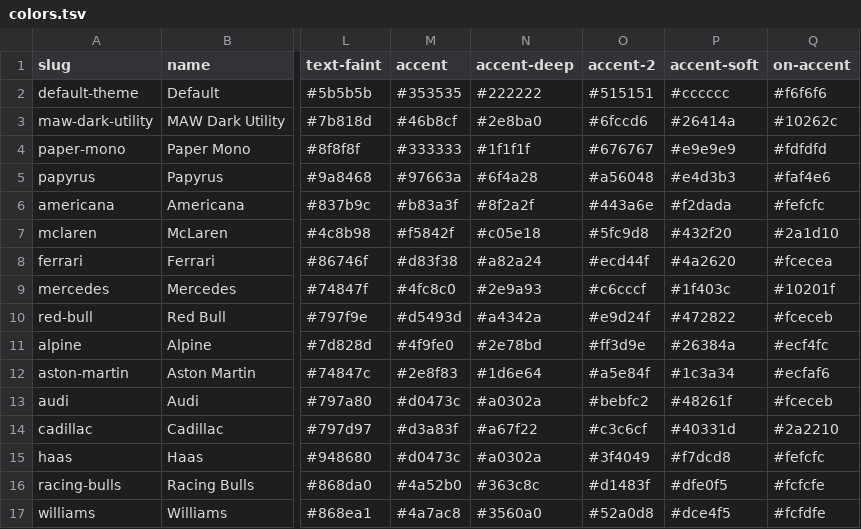
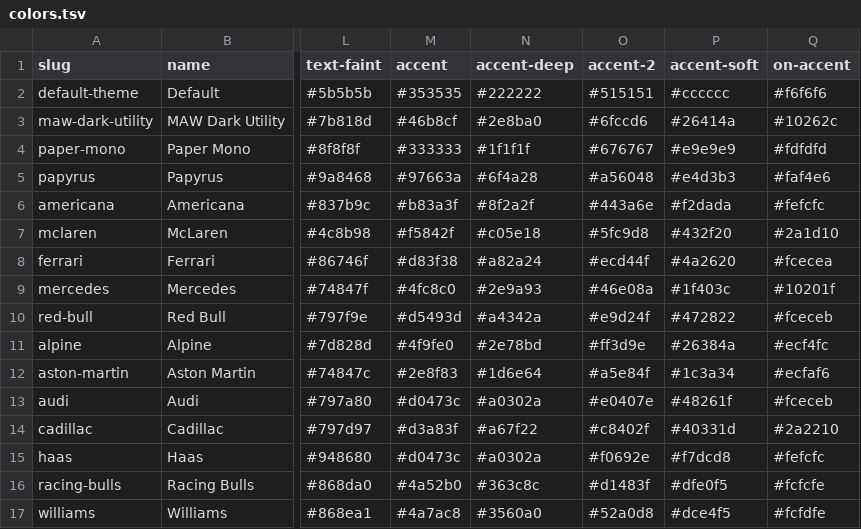
Before and after one commit to mawizorek/ClickUp_apps, a TSV file: shared/themes/colors.tsv, drawn as a sheet; only a part is shown, gaps mark what is left out; the diff names each change by its address in the sheet, - before the commit and + after, or states it on an @@ line.

Commit message:
themes: give mercedes/audi/cadillac/haas real accent-2 hues for gradient pop

```diff
--- a/shared/themes/colors.tsv
+++ b/shared/themes/colors.tsv
-O9 (accent-2): #c6cccf
+O9 (accent-2): #46e08a
-O13 (accent-2): #bebfc2
+O13 (accent-2): #e0407e
-O14 (accent-2): #c3c6cf
+O14 (accent-2): #c8402f
-O15 (accent-2): #3f4049
+O15 (accent-2): #f0692e
```
